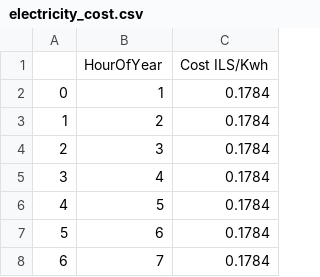
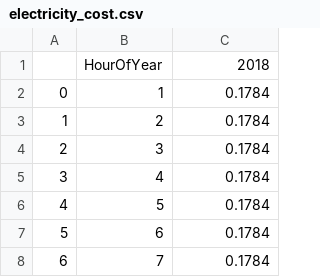
Before and after one commit to RazasSapir/ThousandSuns, a CSV file: data/electricity_cost.csv, drawn as a sheet; only a part is shown.

```diff
--- a/data/electricity_cost.csv
+++ b/data/electricity_cost.csv
@@ -1,2 +1,2 @@
-,HourOfYear,Cost ILS/Kwh
+    ,HourOfYear,2018
 0,1,0.1784
```
Also changed, not shown: data/electricity_cost_binary.csv, data/electricity_sell_income.csv, 7 other files.
